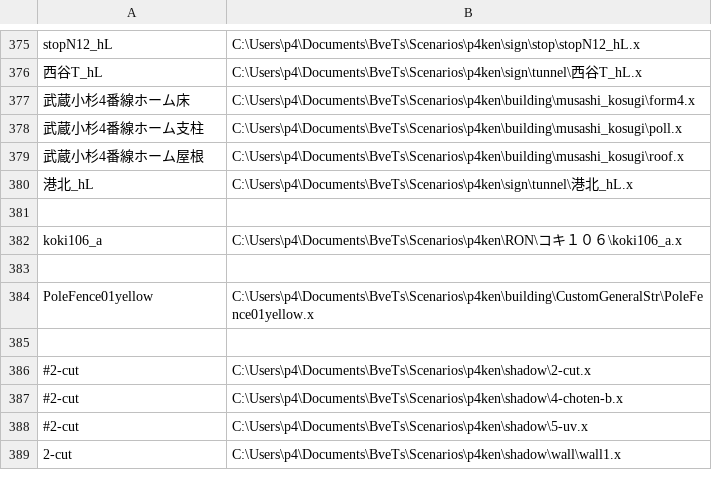
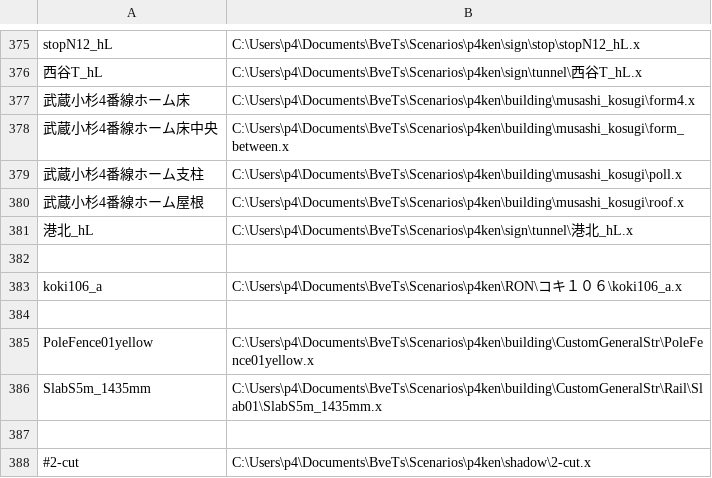
Before and after one commit to p4ken/sj-map, a CSV file: landscape/structures.csv, drawn as a sheet; only a part is shown, gaps mark what is left out; the shorter side is filled out with more unchanged rows.

```diff
--- a/landscape/structures.csv
+++ b/landscape/structures.csv
@@ -377,2 +377,3 @@ stopN12_hL,C:\Users\p4\Documents\BveTs\Scenarios\p4ken\sign\stop\stopN12_hL.x
 武蔵小杉4番線ホーム床, C:\Users\p4\Documents\BveTs\Scenarios\p4ken\building\musashi_kosugi\form4.x
+武蔵小杉4番線ホーム床中央, C:\Users\p4\Documents\BveTs\Scenarios\p4ken\building\musashi_kosugi\form_between.x
 武蔵小杉4番線ホーム支柱, C:\Users\p4\Documents\BveTs\Scenarios\p4ken\building\musashi_kosugi\poll.x
@@ -384,2 +385,3 @@ koki106_a,C:\Users\p4\Documents\BveTs\Scenarios\p4ken\RON\コキ１０６\koki10
 PoleFence01yellow,C:\Users\p4\Documents\BveTs\Scenarios\p4ken\building\CustomGeneralStr\PoleFence01yellow.x
+SlabS5m_1435mm,C:\Users\p4\Documents\BveTs\Scenarios\p4ken\building\CustomGeneralStr\Rail\Slab01\SlabS5m_1435mm.x
 
```
Also changed, not shown: 3 other files.
